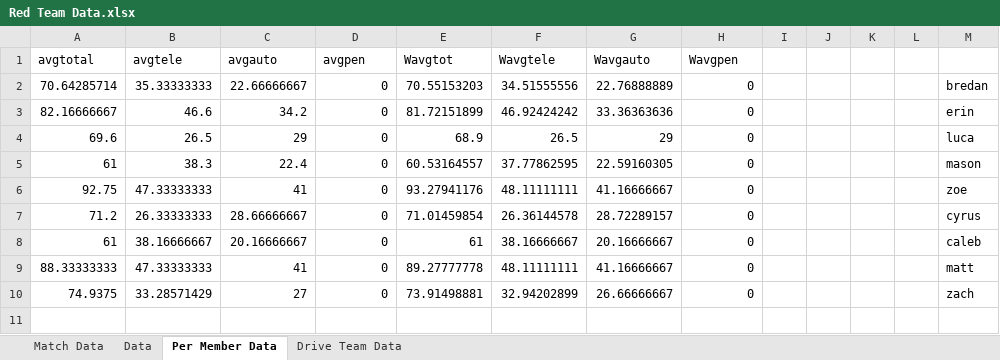
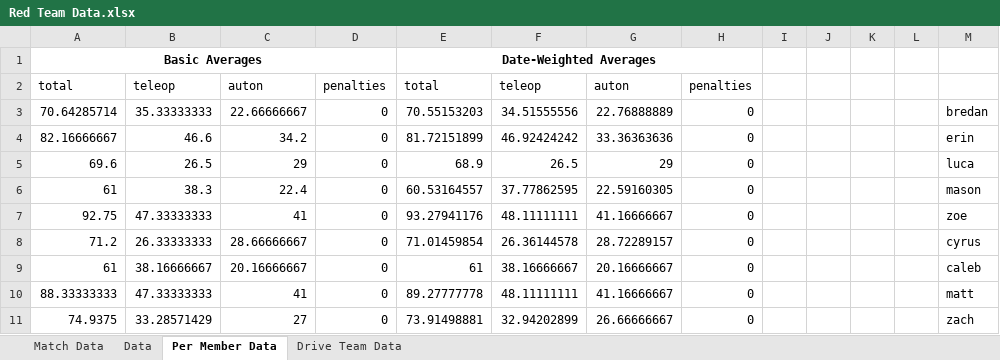
Before and after one commit to mahall05/FTCStats, an Excel workbook: Red Team Data.xlsx, sheet Per Member Data, drawn as a sheet; values as stored, in another font and other column widths than the file's, no borders; removed rows and columns are numbered as before the commit, all else as after; the diff names each change by its address in the sheet, - before the commit and + after, or states it on an @@ line.

```diff
--- a/Red Team Data.xlsx (sheet Per Member Data)
+++ b/Red Team Data.xlsx (sheet Per Member Data)
-row 1: avgtotal | avgtele | avgauto | avgpen | Wavgtot | Wavgtele | Wavgauto | Wavgpen
+row 1: Basic Averages |  |  |  | Date-Weighted Averages
+row 2: total | teleop | auton | penalties | total | teleop | auton | penalties
```
Also changed, not shown: sheet Drive Team Data, charts or pictures, 3 other files.
